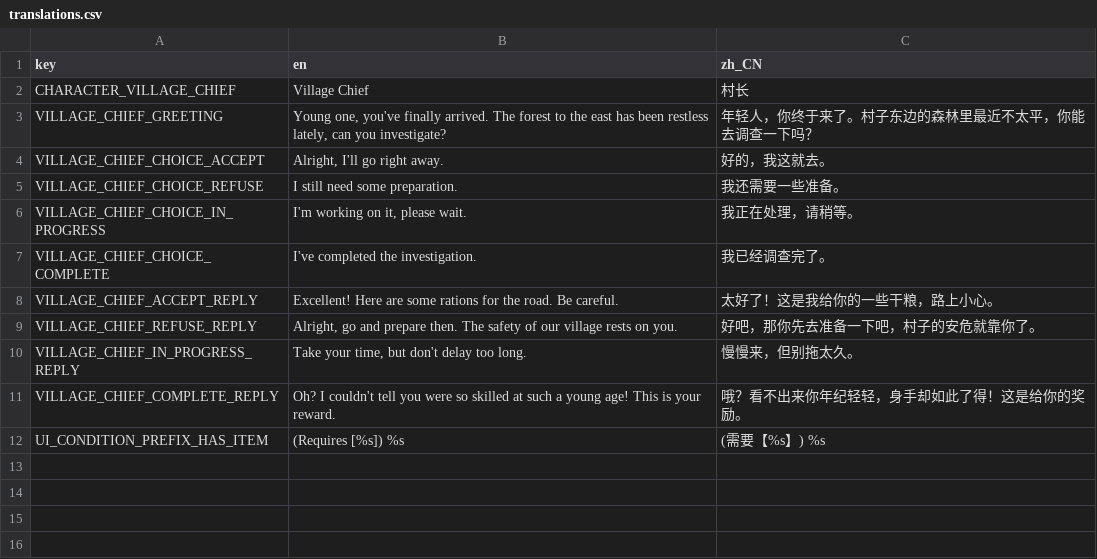
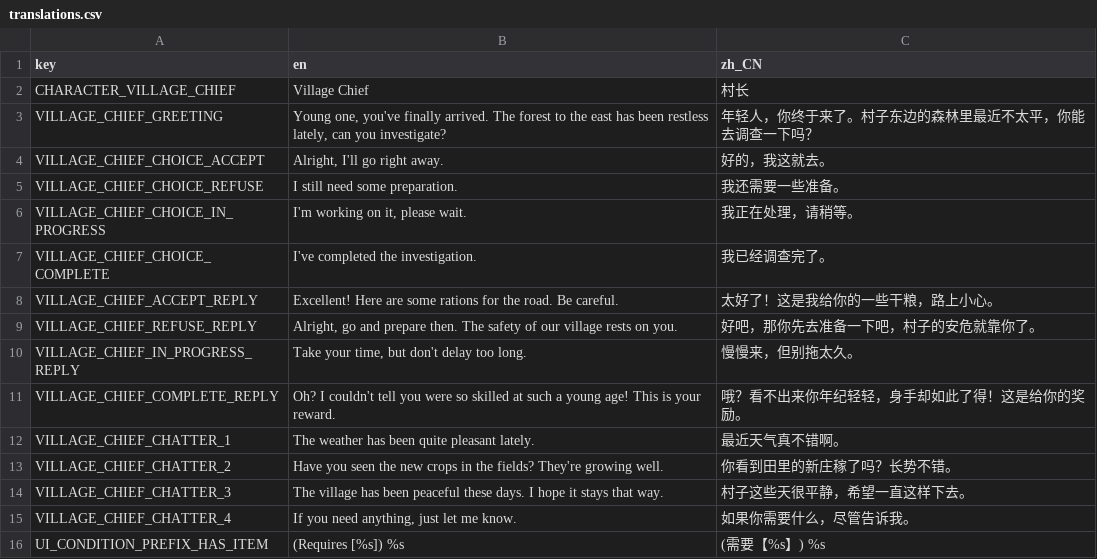
Before and after one commit to LiGameAcademy/godot_simple_arpg_demo, a CSV file: localization/translations.csv, drawn as a sheet; the diff names each change by its address in the sheet, - before the commit and + after, or states it on an @@ line.

```diff
--- a/localization/translations.csv
+++ b/localization/translations.csv
+row 12: VILLAGE_CHIEF_CHATTER_1 | The weather has been quite pleasant lately. | 最近天气真不错啊。
+row 13: VILLAGE_CHIEF_CHATTER_2 | Have you seen the new crops in the fields? They're growing well. | 你看到田里的新庄稼了吗？长势不错。
+row 14: VILLAGE_CHIEF_CHATTER_3 | The village has been peaceful these days. I hope it stays that way. | 村子这些天很平静，希望一直这样下去。
+row 15: VILLAGE_CHIEF_CHATTER_4 | If you need anything, just let me know. | 如果你需要什么，尽管告诉我。
```
Also changed, not shown: 14 other files.
